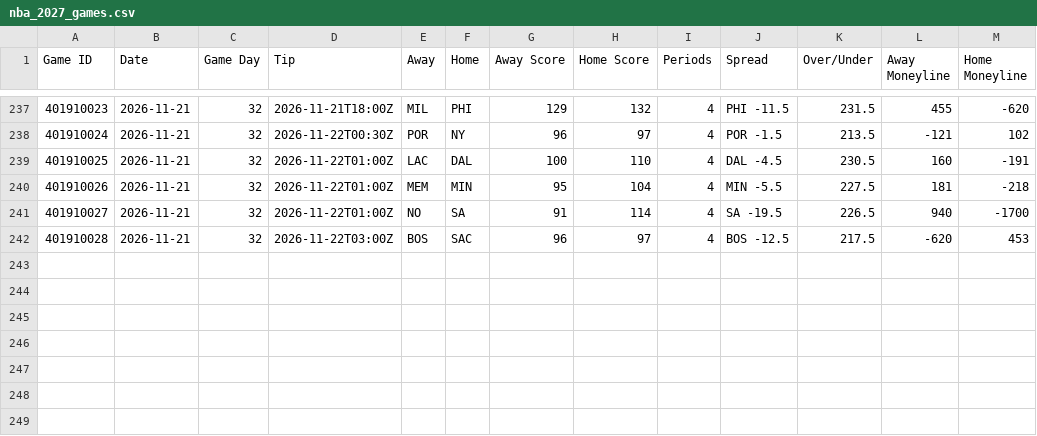
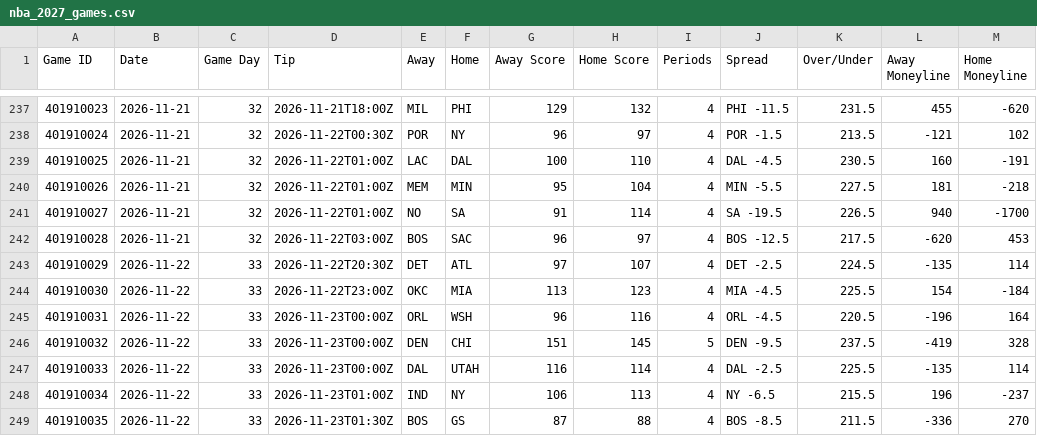
Before and after one commit to HitByOne/NBAData, a CSV file: site/data/nba_2027_games.csv, drawn as a sheet; only a part is shown, gaps mark what is left out; the diff names each change by its address in the sheet, - before the commit and + after, or states it on an @@ line.

```diff
--- a/site/data/nba_2027_games.csv
+++ b/site/data/nba_2027_games.csv
+row 243: 401910029 | 2026-11-22 | 33 | 2026-11-22T20:30Z | DET | ATL | 97 | 107 | 4 | DET -2.5 | 224.5 | -135 | 114
+row 244: 401910030 | 2026-11-22 | 33 | 2026-11-22T23:00Z | OKC | MIA | 113 | 123 | 4 | MIA -4.5 | 225.5 | 154 | -184
+row 245: 401910031 | 2026-11-22 | 33 | 2026-11-23T00:00Z | ORL | WSH | 96 | 116 | 4 | ORL -4.5 | 220.5 | -196 | 164
+row 246: 401910032 | 2026-11-22 | 33 | 2026-11-23T00:00Z | DEN | CHI | 151 | 145 | 5 | DEN -9.5 | 237.5 | -419 | 328
+row 247: 401910033 | 2026-11-22 | 33 | 2026-11-23T00:00Z | DAL | UTAH | 116 | 114 | 4 | DAL -2.5 | 225.5 | -135 | 114
+row 248: 401910034 | 2026-11-22 | 33 | 2026-11-23T01:00Z | IND | NY | 106 | 113 | 4 | NY -6.5 | 215.5 | 196 | -237
+row 249: 401910035 | 2026-11-22 | 33 | 2026-11-23T01:30Z | BOS | GS | 87 | 88 | 4 | BOS -8.5 | 211.5 | -336 | 270
```
Also changed, not shown: site/data/nba_2027_game_flow.csv, site/data/nba_2027_team_box.csv, 13 other files.
